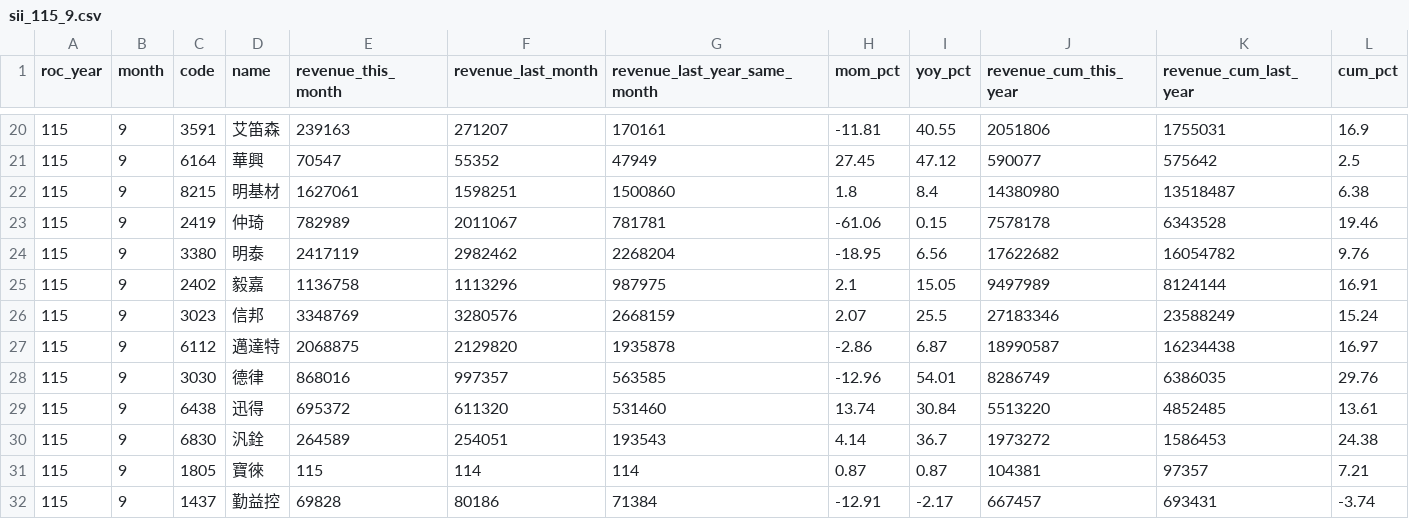
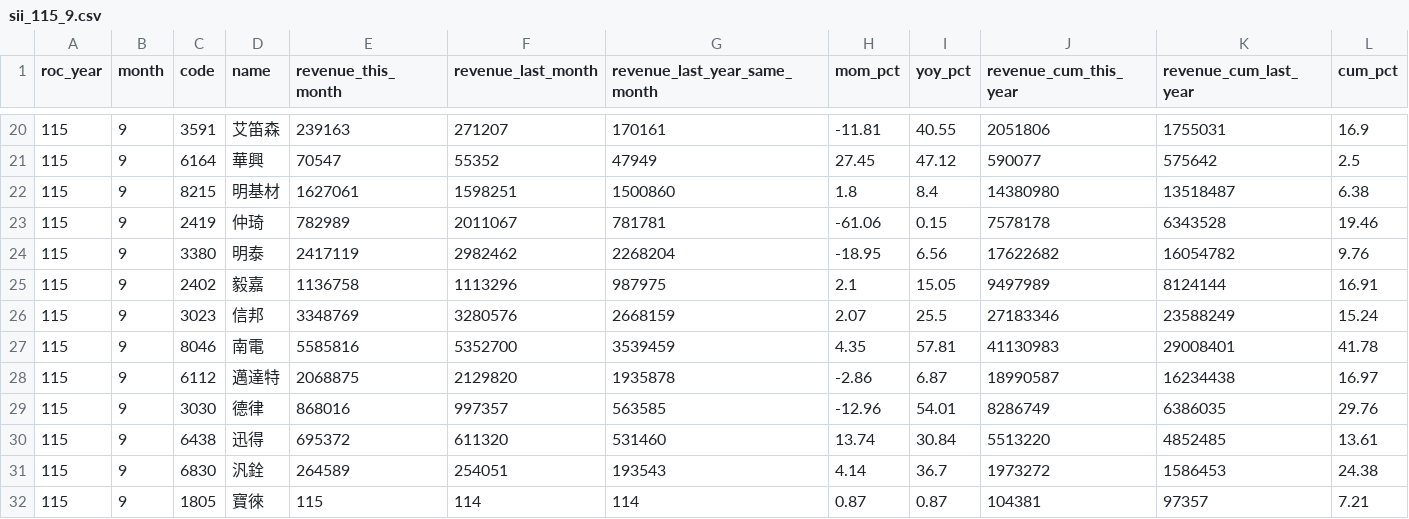
Before and after one commit to jcluox/daily-stock, a CSV file: data/raw/revenue/sii_115_9.csv, drawn as a sheet; only a part is shown, gaps mark what is left out; the shorter side is filled out with more unchanged rows; the diff names each change by its address in the sheet, - before the commit and + after, or states it on an @@ line.

```diff
--- a/data/raw/revenue/sii_115_9.csv
+++ b/data/raw/revenue/sii_115_9.csv
+row 27: 115 | 9 | 8046 | 南電 | 5585816 | 5352700 | 3539459 | 4.35 | 57.81 | 41130983 | 29008401 | 41.78
```
Also changed, not shown: data/raw/revenue/otc_115_9.csv.
